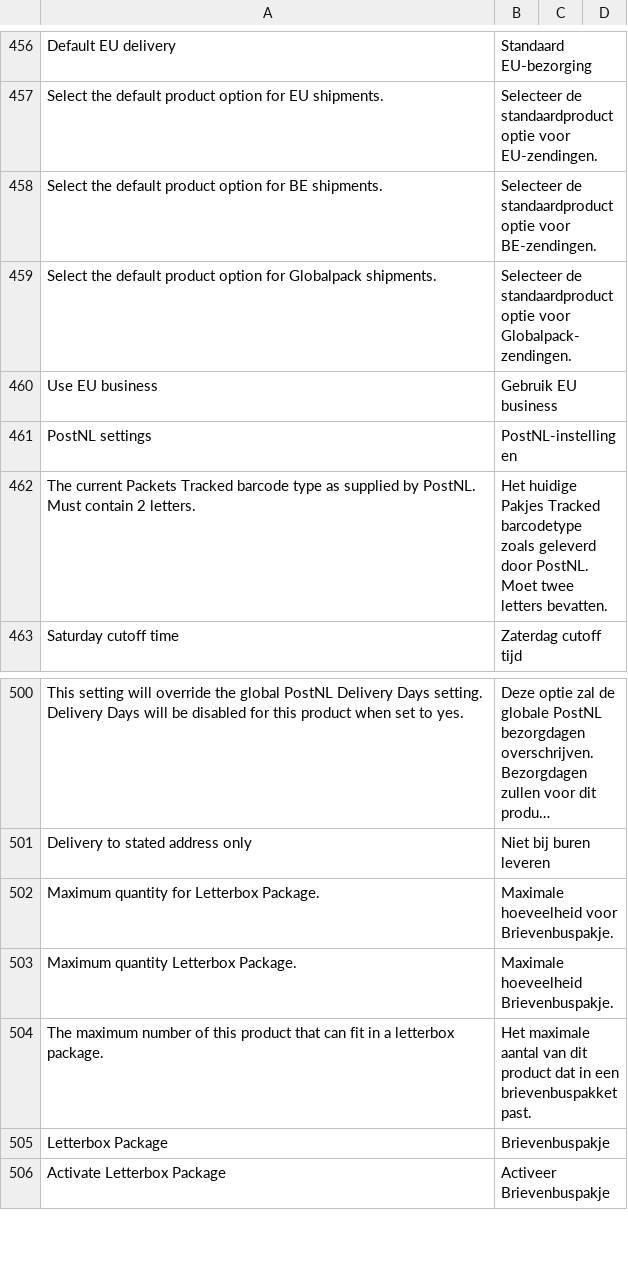
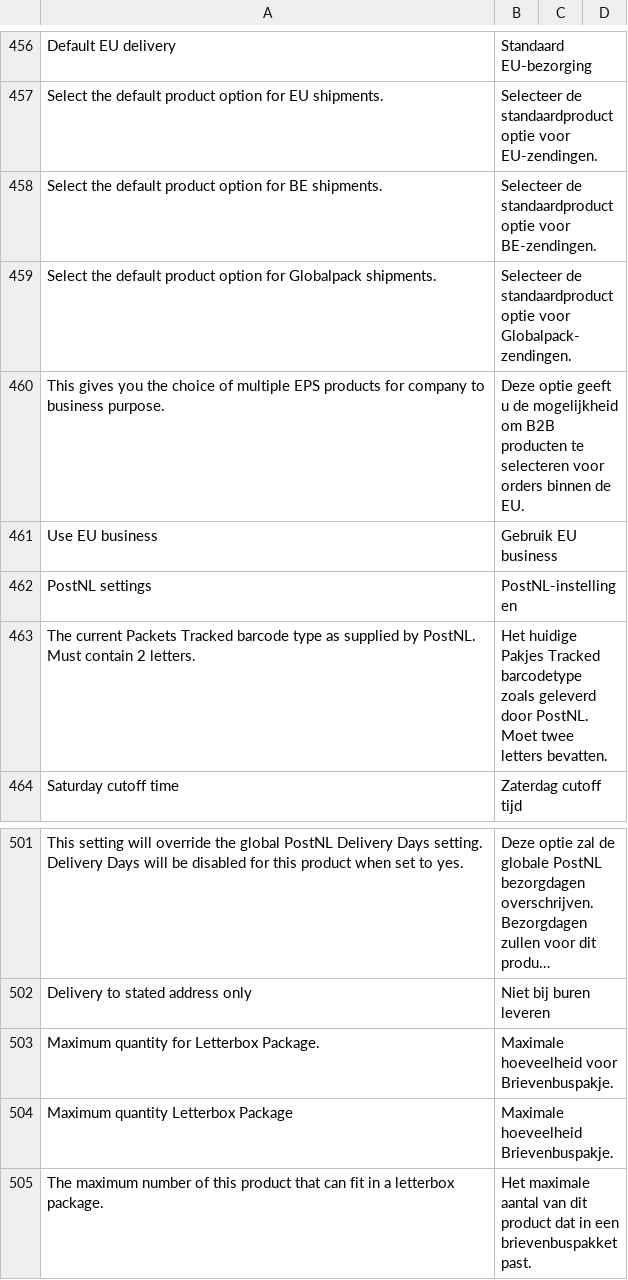
Before and after one commit to postnl/postnl-magento2, a CSV file: i18n/nl_NL.csv, drawn as a sheet; only a part is shown, gaps mark what is left out; the shorter side is filled out with more unchanged rows; long unchanged cells end in …; addresses are those after the commit; the diff names each change by its address in the sheet, - before the commit and + after, or states it on an @@ line.

Commit message:
Fixed some translations

```diff
--- a/i18n/nl_NL.csv
+++ b/i18n/nl_NL.csv
+row 460: This gives you the choice of multiple EPS products for company to business purpose. | Deze optie geeft u de mogelijkheid om B2B producten te selecteren voor orders binnen de EU.
-A504: Maximum quantity Letterbox Package.
+A504: Maximum quantity Letterbox Package
```
Also changed, not shown: 1 other file.
